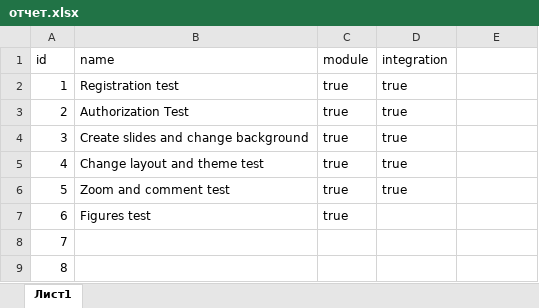
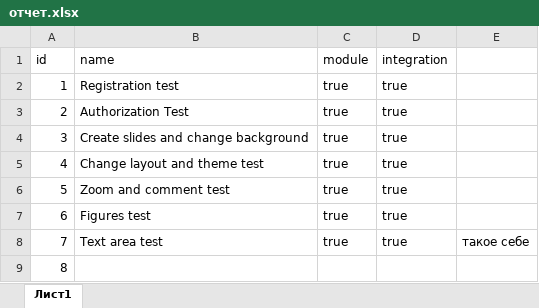
Before and after one commit to chMatvey/Software-testing, an Excel workbook: selenium-web-driver/отчет.xlsx, sheet Лист1, drawn as a sheet; values as stored, in another font and other column widths than the file's, no borders; the diff names each change by its address in the sheet, - before the commit and + after, or states it on an @@ line.

Commit message:
docs file menu test

```diff
--- a/selenium-web-driver/отчет.xlsx (sheet Лист1)
+++ b/selenium-web-driver/отчет.xlsx (sheet Лист1)
-D7:D8 (integration): (empty)
+D7:D8 (integration): true
-B8 (name): (empty)
+B8 (name): Text area test
-C8 (module): (empty)
+C8 (module): true
-E8: (empty)
+E8: такое себе
```
Also changed, not shown: 9 other files.
